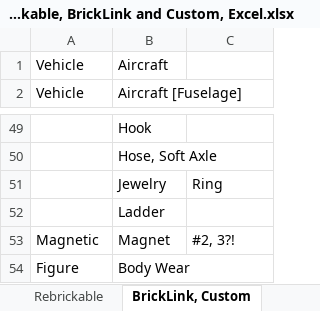
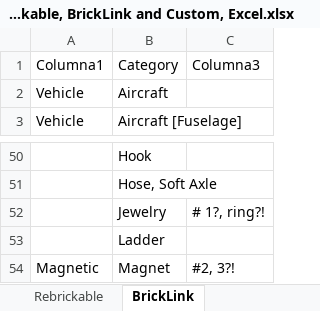
Before and after one commit to intuitia/BrickLink, an Excel workbook: Parts/categories - Rebrickable, BrickLink and Custom, Excel.xlsx, sheet BrickLink, drawn as a sheet; only a part is shown, gaps mark what is left out; the shorter side is filled out with more unchanged rows; values as stored, in another font and other column widths than the file's, no borders; table styles not drawn; addresses are those after the commit; the diff names each change by its address in the sheet, - before the commit and + after, or states it on an @@ line.

```diff
--- a/Parts/categories - Rebrickable, BrickLink and Custom, Excel.xlsx (sheet BrickLink)
+++ b/Parts/categories - Rebrickable, BrickLink and Custom, Excel.xlsx (sheet BrickLink)
-sheet tab: BrickLink, Custom
+sheet tab: BrickLink
+row 1: Columna1 | Category | Columna3
-C52: Ring
+C52: # 1?, ring?!
```
Also changed, not shown: sheet Rebrickable, sheet BrickLink, Missing, other sheet tabs, Parts/parts - Retired Parts, Comparative List.xlsx, 2 other files.
